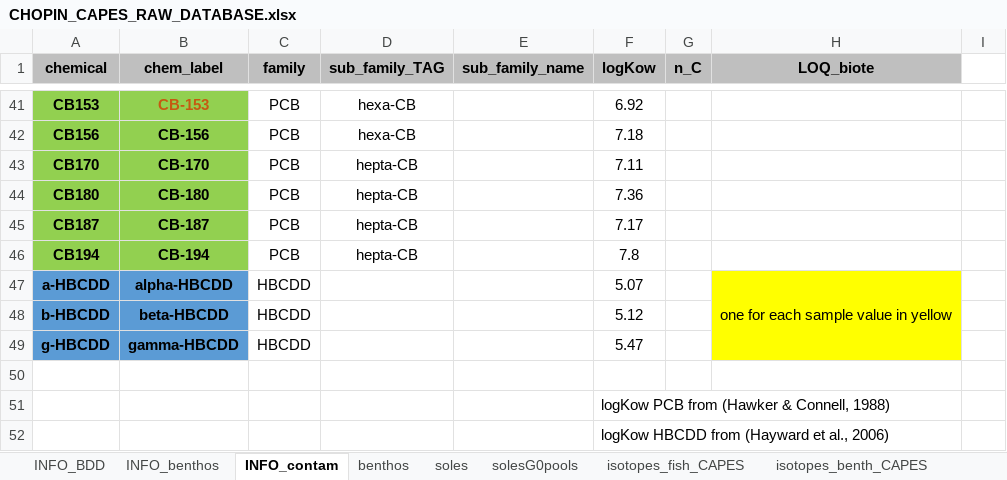
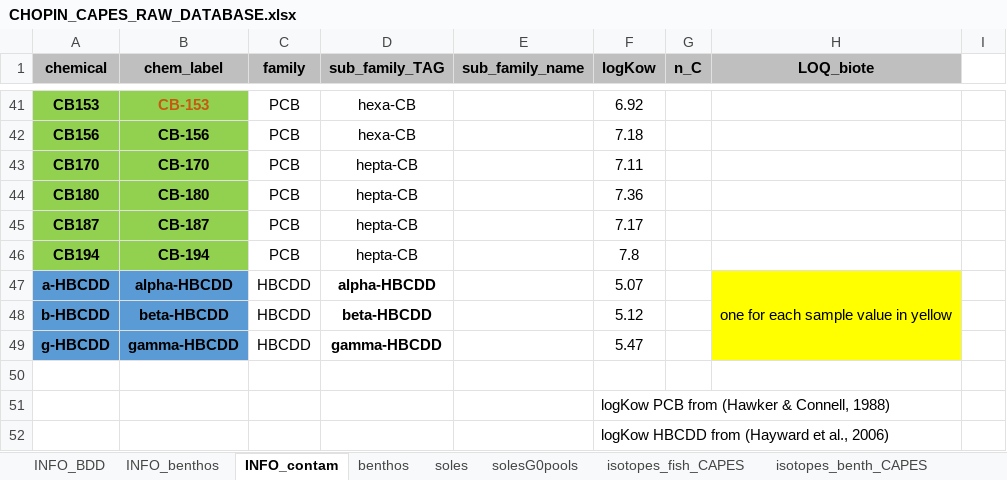
Before and after one commit to FlorenceMounier/chopin.magnification, an Excel workbook: inst/CHOPIN_CAPES_RAW_DATABASE.xlsx, sheet INFO_contam, drawn as a sheet; only a part is shown, gaps mark what is left out; values as stored, in another font and other column widths than the file's, no borders; charts and pictures and conditional formats not drawn; the diff names each change by its address in the sheet, - before the commit and + after, or states it on an @@ line.

Commit message:
fix: add subfamily_tag for HBCDD in contam_prop

```diff
--- a/inst/CHOPIN_CAPES_RAW_DATABASE.xlsx (sheet INFO_contam)
+++ b/inst/CHOPIN_CAPES_RAW_DATABASE.xlsx (sheet INFO_contam)
-D47 (sub_family_TAG): (empty)
+D47 (sub_family_TAG): alpha-HBCDD
-D48 (sub_family_TAG): (empty)
+D48 (sub_family_TAG): beta-HBCDD
-D49 (sub_family_TAG): (empty)
+D49 (sub_family_TAG): gamma-HBCDD
```
Also changed, not shown: 1 other file.
